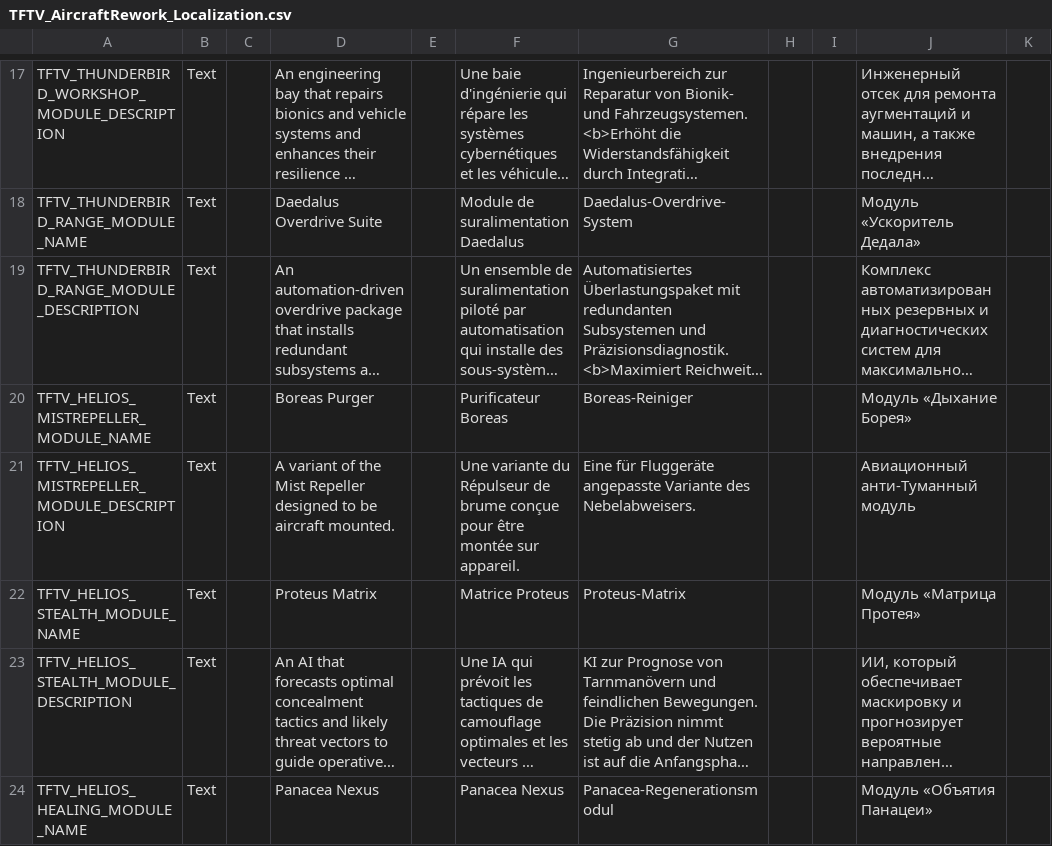
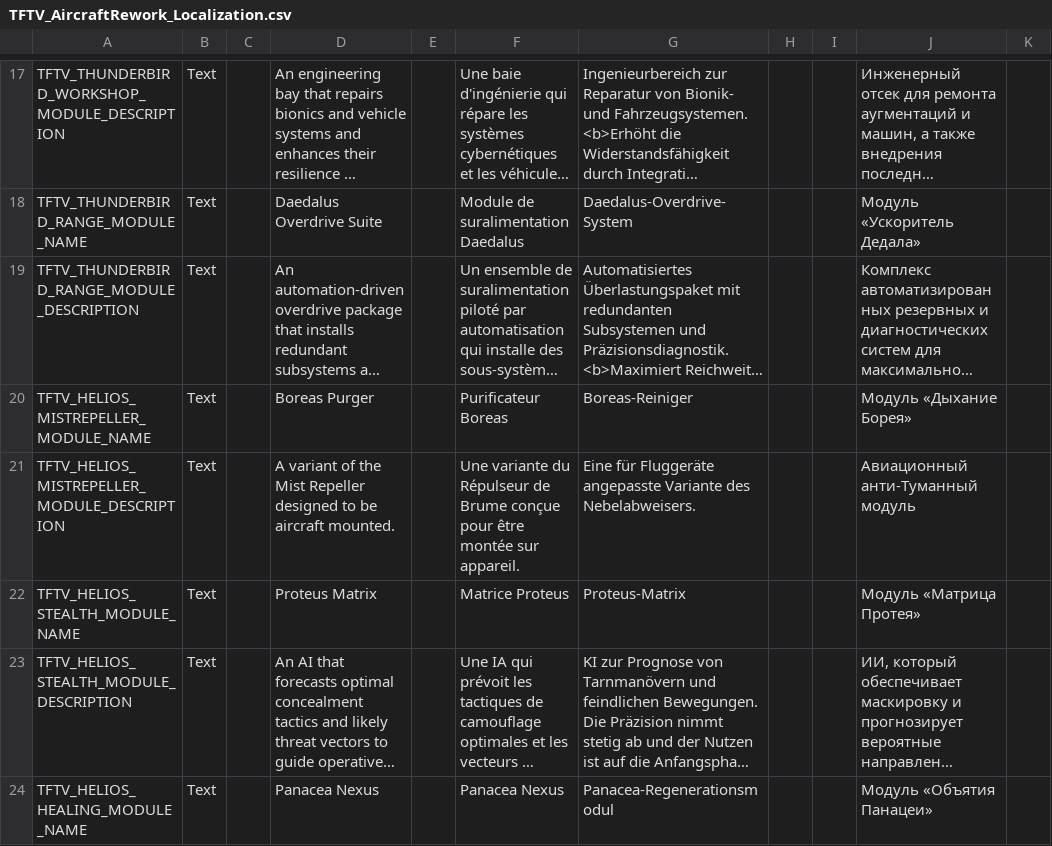
Before and after one commit to ArLn-Fr/TFTV, a CSV file: Dist/Assets/Localization/TFTV_AircraftRework_Localization.csv, drawn as a sheet; only a part is shown, gaps mark what is left out; long unchanged cells end in …; the diff names each change by its address in the sheet, - before the commit and + after, or states it on an @@ line.

Commit message:
French translation

```diff
--- a/Dist/Assets/Localization/TFTV_AircraftRework_Localization.csv
+++ b/Dist/Assets/Localization/TFTV_AircraftRework_Localization.csv
-F21: …Répulseur de brume conçue pour…
+F21: …Répulseur de Brume conçue pour…
```
Also changed, not shown: Dist/Assets/Localization/TFTV_CharactersItemsFacilities_Localization.csv, Dist/Assets/Localization/TFTV_Events_Localization.csv, 4 other files.
